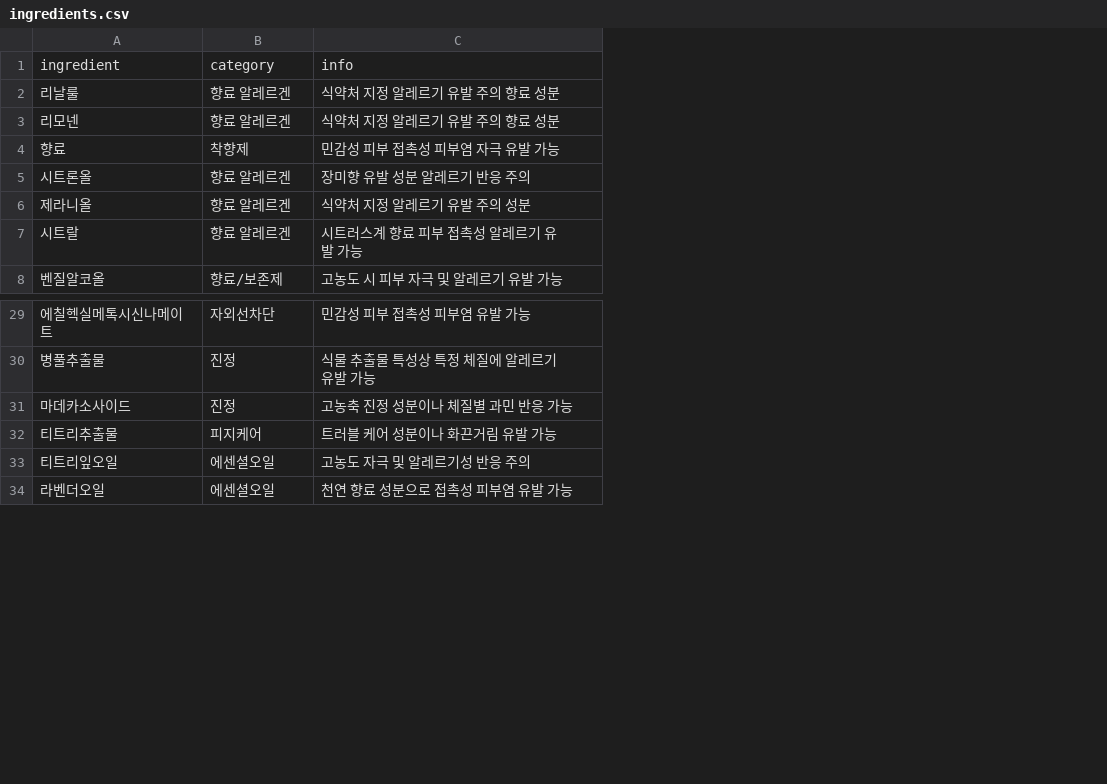
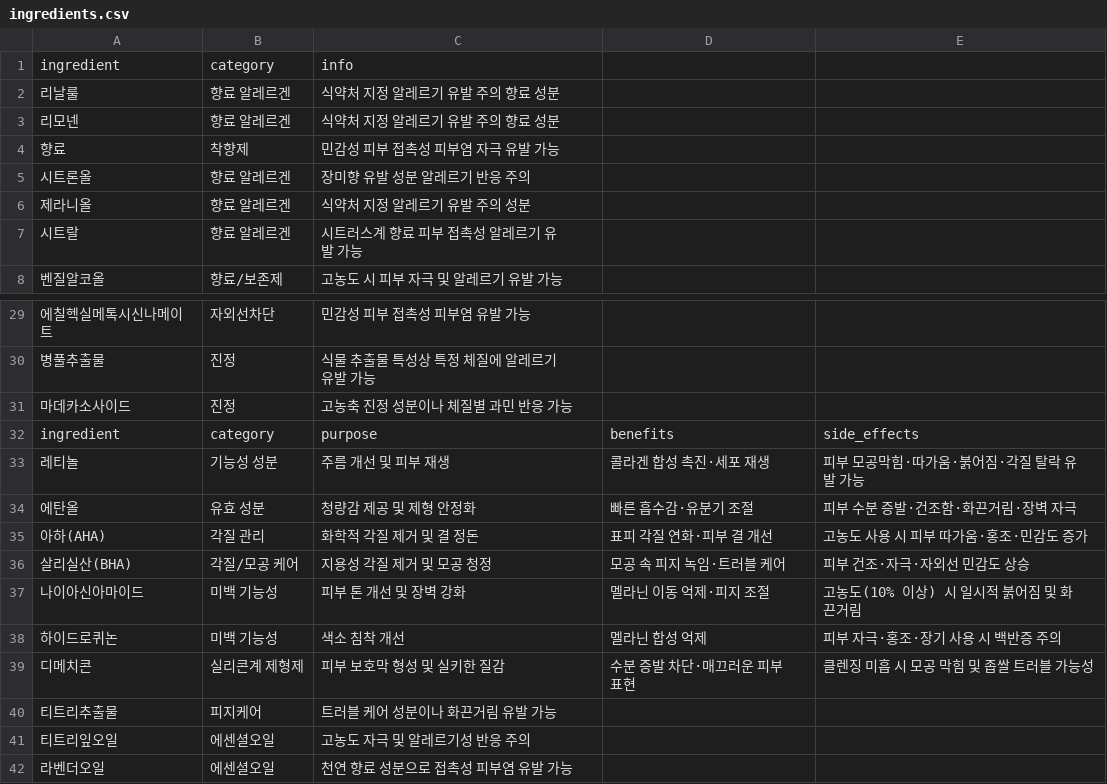
Before and after one commit to baedadada/skin-analysis, a CSV file: ingredients.csv, drawn as a sheet; only a part is shown, gaps mark what is left out; the diff names each change by its address in the sheet, - before the commit and + after, or states it on an @@ line.

Commit message:
Add new ingredients and details to ingredients.csv
Added new ingredients with their categories, purposes, benefits, and potential side effects to the ingredients.csv file.

```diff
--- a/ingredients.csv
+++ b/ingredients.csv
+column D, empty
+column E, empty
+row 32: ingredient | category | purpose | benefits | side_effects
+row 33: 레티놀 | 기능성 성분 | 주름 개선 및 피부 재생 | 콜라겐 합성 촉진·세포 재생 | 피부 모공막힘·따가움·붉어짐·각질 탈락 유발 가능
+row 34: 에탄올 | 유효 성분 | 청량감 제공 및 제형 안정화 | 빠른 흡수감·유분기 조절 | 피부 수분 증발·건조함·화끈거림·장벽 자극
+row 35: 아하(AHA) | 각질 관리 | 화학적 각질 제거 및 결 정돈 | 표피 각질 연화·피부 결 개선 | 고농도 사용 시 피부 따가움·홍조·민감도 증가
+row 36: 살리실산(BHA) | 각질/모공 케어 | 지용성 각질 제거 및 모공 청정 | 모공 속 피지 녹임·트러블 케어 | 피부 건조·자극·자외선 민감도 상승
+row 37: 나이아신아마이드 | 미백 기능성 | 피부 톤 개선 및 장벽 강화 | 멜라닌 이동 억제·피지 조절 | 고농도(10% 이상) 시 일시적 붉어짐 및 화끈거림
+row 38: 하이드로퀴논 | 미백 기능성 | 색소 침착 개선 | 멜라닌 합성 억제 | 피부 자극·홍조·장기 사용 시 백반증 주의
+row 39: 디메치콘 | 실리콘계 제형제 | 피부 보호막 형성 및 실키한 질감 | 수분 증발 차단·매끄러운 피부 표현 | 클렌징 미흡 시 모공 막힘 및 좁쌀 트러블 가능성
```
